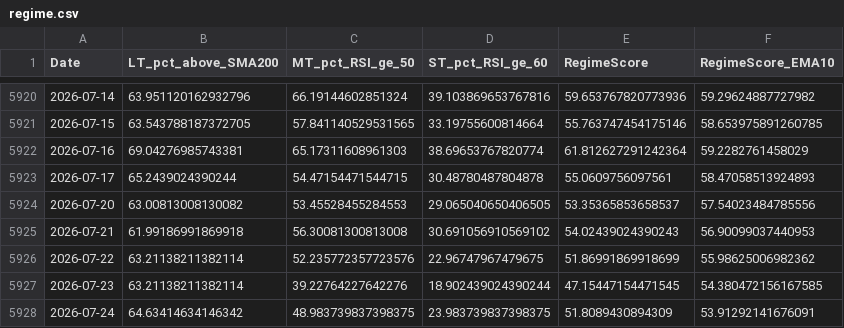
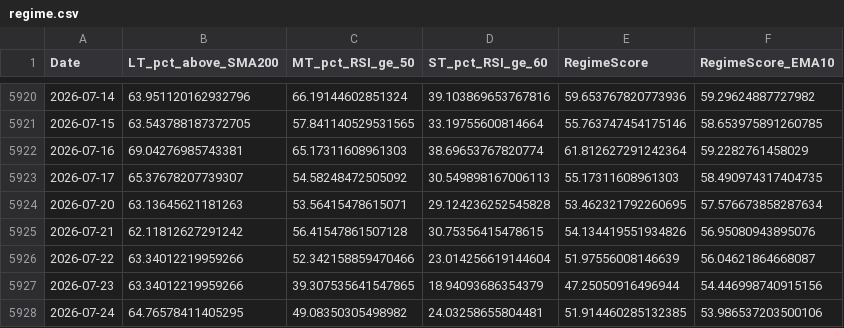
Before and after one commit to aljalajelab/market-dashboard, a CSV file: data/regime.csv, drawn as a sheet; only a part is shown, gaps mark what is left out; the diff covers the shown part only.

```diff
--- a/data/regime.csv
+++ b/data/regime.csv
@@ -5922,7 +5922,7 @@ Date,LT_pct_above_SMA200,MT_pct_RSI_ge_50,ST_pct_RSI_ge_60,RegimeScore,RegimeSco
 2026-07-16,69.04276985743381,65.17311608961303,38.69653767820774,61.812627291242364,59.2282761458029
-2026-07-17,65.2439024390244,54.47154471544715,30.48780487804878,55.0609756097561,58.47058513924893
-2026-07-20,63.00813008130082,53.45528455284553,29.065040650406505,53.35365853658537,57.54023484785556
-2026-07-21,61.99186991869918,56.30081300813008,30.691056910569102,54.02439024390243,56.90099037440953
-2026-07-22,63.21138211382114,52.235772357723576,22.96747967479675,51.86991869918699,55.98625006982362
-2026-07-23,63.21138211382114,39.22764227642276,18.902439024390244,47.15447154471545,54.380472156167585
-2026-07-24,64.63414634146342,48.983739837398375,23.983739837398375,51.8089430894309,53.91292141676091
+2026-07-17,65.37678207739307,54.58248472505092,30.549898167006113,55.17311608961303,58.490974317404735
+2026-07-20,63.13645621181263,53.56415478615071,29.124236252545828,53.462321792260695,57.576673858287634
+2026-07-21,62.11812627291242,56.41547861507128,30.75356415478615,54.134419551934826,56.95080943895076
+2026-07-22,63.34012219959266,52.342158859470466,23.014256619144604,51.97556008146639,56.04621864668087
+2026-07-23,63.34012219959266,39.307535641547865,18.94093686354379,47.25050916496944,54.446998740915156
+2026-07-24,64.76578411405295,49.08350305498982,24.03258655804481,51.914460285132385,53.986537203500106
```
Also changed, not shown: 1 added row and 122 edited cells elsewhere in this file, data/m21.csv, data/m50.csv, 13 other files.
